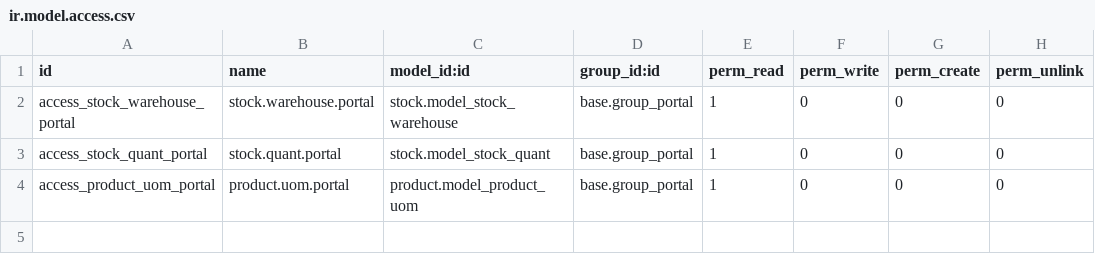
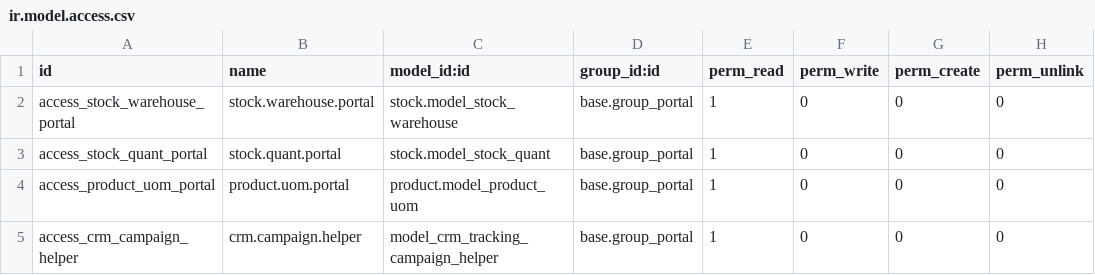
Before and after one commit to vertelab/odoo-website-dermanord, a CSV file: webshop_dermanord/security/ir.model.access.csv, drawn as a sheet; the diff names each change by its address in the sheet, - before the commit and + after, or states it on an @@ line.

Commit message:
webshop_dermanord: fixed problem with offers by adding new campaign_helper.

```diff
--- a/webshop_dermanord/security/ir.model.access.csv
+++ b/webshop_dermanord/security/ir.model.access.csv
+row 5: access_crm_campaign_helper | crm.campaign.helper | model_crm_tracking_campaign_helper | base.group_portal | 1 | 0 | 0 | 0
```
Also changed, not shown: 7 other files.
